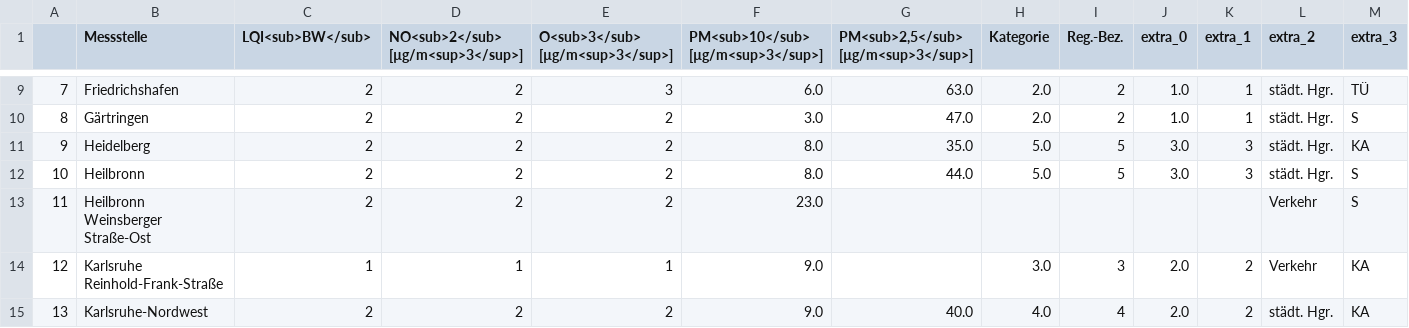
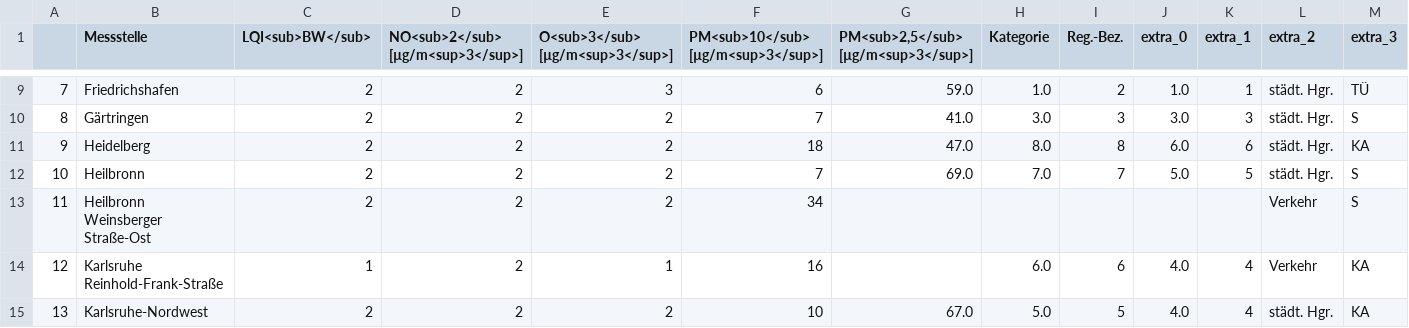
Before and after one commit to CHesseling/feinstaub_bw, a CSV file: lufttabelle.csv, drawn as a sheet; only a part is shown, gaps mark what is left out; the diff covers the shown part only.

```diff
--- a/lufttabelle.csv
+++ b/lufttabelle.csv
@@ -9,7 +9,7 @@
-7,Friedrichshafen,2,2,3,6.0,63.0,2.0,2,1.0,1,städt. Hgr.,TÜ
-8,Gärtringen,2,2,2,3.0,47.0,2.0,2,1.0,1,städt. Hgr.,S
-9,Heidelberg,2,2,2,8.0,35.0,5.0,5,3.0,3,städt. Hgr.,KA
-10,Heilbronn,2,2,2,8.0,44.0,5.0,5,3.0,3,städt. Hgr.,S
-11,Heilbronn Weinsberger Straße-Ost,2,2,2,23.0,,,,,,Verkehr,S
-12,Karlsruhe Reinhold-Frank-Straße,1,1,1,9.0,,3.0,3,2.0,2,Verkehr,KA
-13,Karlsruhe-Nordwest,2,2,2,9.0,40.0,4.0,4,2.0,2,städt. Hgr.,KA
+7,Friedrichshafen,2,2,3,6,59.0,1.0,2,1.0,1,städt. Hgr.,TÜ
+8,Gärtringen,2,2,2,7,41.0,3.0,3,3.0,3,städt. Hgr.,S
+9,Heidelberg,2,2,2,18,47.0,8.0,8,6.0,6,städt. Hgr.,KA
+10,Heilbronn,2,2,2,7,69.0,7.0,7,5.0,5,städt. Hgr.,S
+11,Heilbronn Weinsberger Straße-Ost,2,2,2,34,,,,,,Verkehr,S
+12,Karlsruhe Reinhold-Frank-Straße,1,2,1,16,,6.0,6,4.0,4,Verkehr,KA
+13,Karlsruhe-Nordwest,2,2,2,10,67.0,5.0,5,4.0,4,städt. Hgr.,KA
```
Also changed, not shown: 159 edited cells elsewhere in this file.
